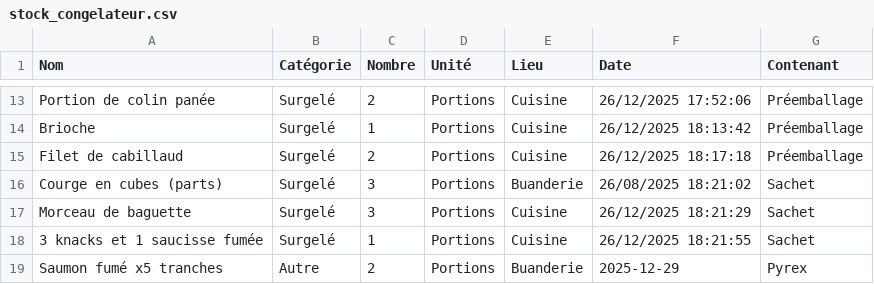
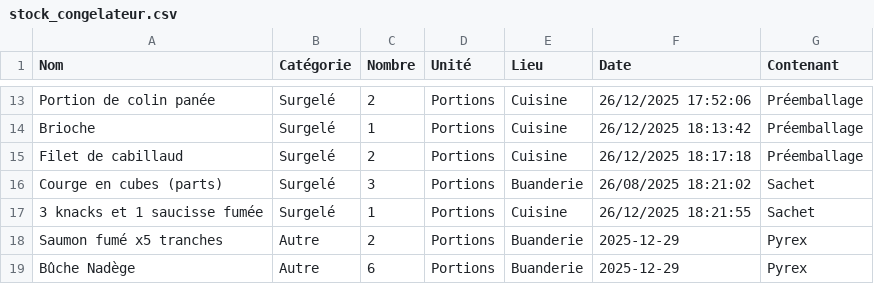
Before and after one commit to stephane0254-png/Congelateurs, a CSV file: stock_congelateur.csv, drawn as a sheet; only a part is shown, gaps mark what is left out; the shorter side is filled out with more unchanged rows; the diff names each change by its address in the sheet, - before the commit and + after, or states it on an @@ line.

Commit message:
Fini

```diff
--- a/stock_congelateur.csv
+++ b/stock_congelateur.csv
-row 17: Morceau de baguette | Surgelé | 3 | Portions | Cuisine | 26/12/2025 18:21:29 | Sachet
```
